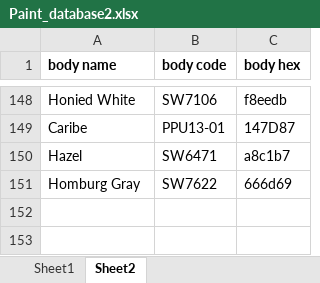
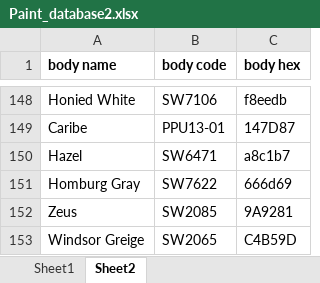
Before and after one commit to sfulleruwyo1/NEWLIN_MEADOWS, an Excel workbook: data/Paint_database2.xlsx, sheet Sheet2, drawn as a sheet; only a part is shown, gaps mark what is left out; values as stored, in another font and other column widths than the file's, no borders; the diff names each change by its address in the sheet, - before the commit and + after, or states it on an @@ line.

```diff
--- a/data/Paint_database2.xlsx (sheet Sheet2)
+++ b/data/Paint_database2.xlsx (sheet Sheet2)
+row 152: Zeus | SW2085 | 9A9281
+row 153: Windsor Greige | SW2065 | C4B59D
```
Also changed, not shown: sheet Sheet1.
